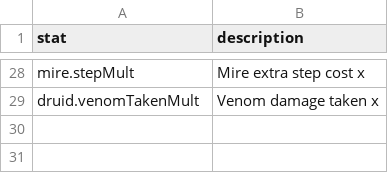
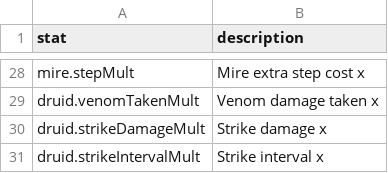
Before and after one commit to EsterMosevitzkyLis/Broceliande, a CSV file: data/stats.csv, drawn as a sheet; only a part is shown, gaps mark what is left out.

```diff
--- a/data/stats.csv
+++ b/data/stats.csv
@@ -29 +29,3 @@ mire.stepMult,Mire extra step cost x
 druid.venomTakenMult,Venom damage taken x
+druid.strikeDamageMult,Strike damage x
+druid.strikeIntervalMult,Strike interval x
```
Also changed, not shown: data/globals.csv, 21 other files.
